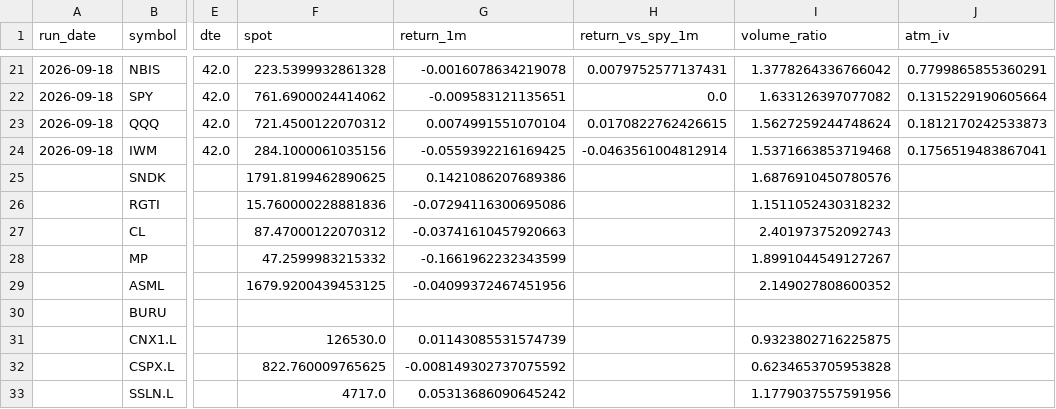
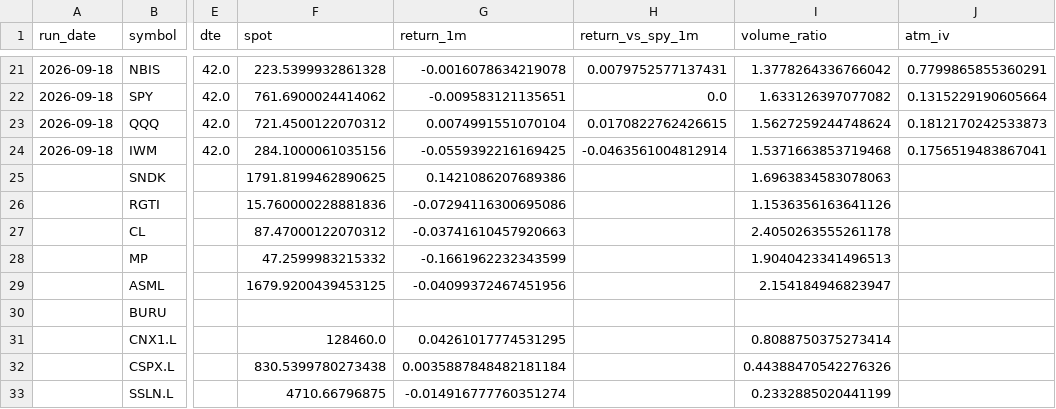
Before and after one commit to rk93/stocks-ai-analyzer, a CSV file: data/signals_latest.csv, drawn as a sheet; only a part is shown, gaps mark what is left out; the diff names each change by its address in the sheet, - before the commit and + after, or states it on an @@ line.

```diff
--- a/data/signals_latest.csv
+++ b/data/signals_latest.csv
-I25 (volume_ratio): 1.6876910450780576
+I25 (volume_ratio): 1.6963834583078063
-I26 (volume_ratio): 1.1511052430318232
+I26 (volume_ratio): 1.1536356163641126
-I27 (volume_ratio): 2.401973752092743
+I27 (volume_ratio): 2.4050263555261178
-I28 (volume_ratio): 1.8991044549127267
+I28 (volume_ratio): 1.9040423341496513
-I29 (volume_ratio): 2.149027808600352
+I29 (volume_ratio): 2.154184946823947
-F31 (spot): 126530.0
+F31 (spot): 128460.0
-G31 (return_1m): 0.01143085531574739
+G31 (return_1m): 0.04261017774531295
-I31 (volume_ratio): 0.9323802716225875
+I31 (volume_ratio): 0.8088750375273414
-F32 (spot): 822.760009765625
+F32 (spot): 830.5399780273438
-G32 (return_1m): -0.008149302737075592
+G32 (return_1m): 0.0035887848482181184
-I32 (volume_ratio): 0.6234653705953828
+I32 (volume_ratio): 0.44388470542276326
-F33 (spot): 4717.0
+F33 (spot): 4710.66796875
-G33 (return_1m): 0.05313686090645242
+G33 (return_1m): -0.014916777760351274
-I33 (volume_ratio): 1.1779037557591956
+I33 (volume_ratio): 0.2332885020441199
```
Also changed, not shown: data/prediction_tracker.csv, data/skew_errors.csv, 16 other files.
